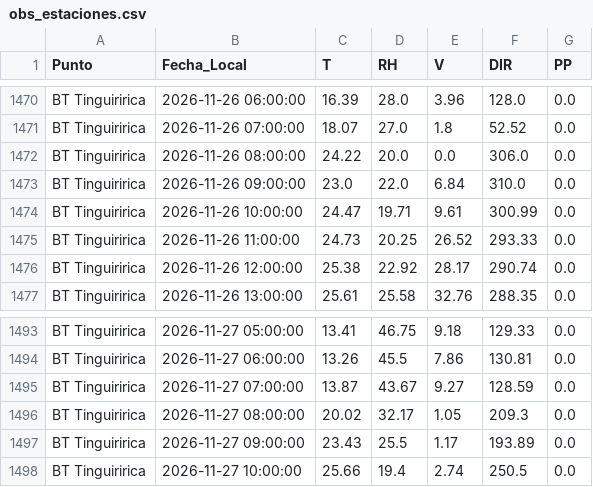
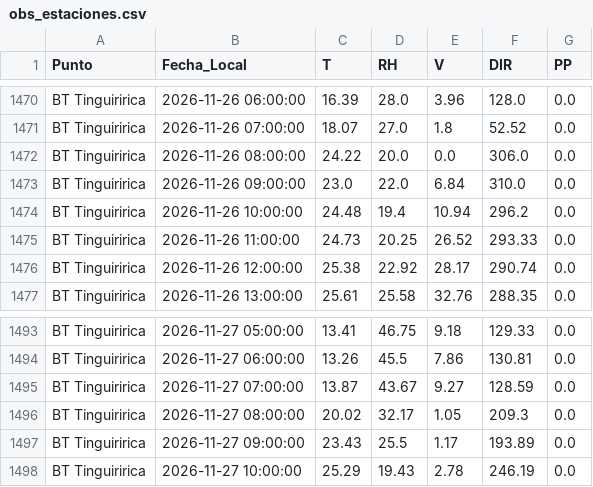
Before and after one commit to robleiva/BotonRojoTE, a CSV file: historico/obs_estaciones.csv, drawn as a sheet; only a part is shown, gaps mark what is left out; removed rows and columns are numbered as before the commit, all else as after; the diff names each change by its address in the sheet, - before the commit and + after, or states it on an @@ line.

```diff
--- a/historico/obs_estaciones.csv
+++ b/historico/obs_estaciones.csv
-row 1474: BT Tinguiririca | 2026-11-26 10:00:00 | 24.47 | 19.71 | 9.61 | 300.99 | 0.0
+row 1474: BT Tinguiririca | 2026-11-26 10:00:00 | 24.48 | 19.4 | 10.94 | 296.2 | 0.0
-row 1498: BT Tinguiririca | 2026-11-27 10:00:00 | 25.66 | 19.4 | 2.74 | 250.5 | 0.0
+row 1498: BT Tinguiririca | 2026-11-27 10:00:00 | 25.29 | 19.43 | 2.78 | 246.19 | 0.0
```
Also changed, not shown: 3 other files.
